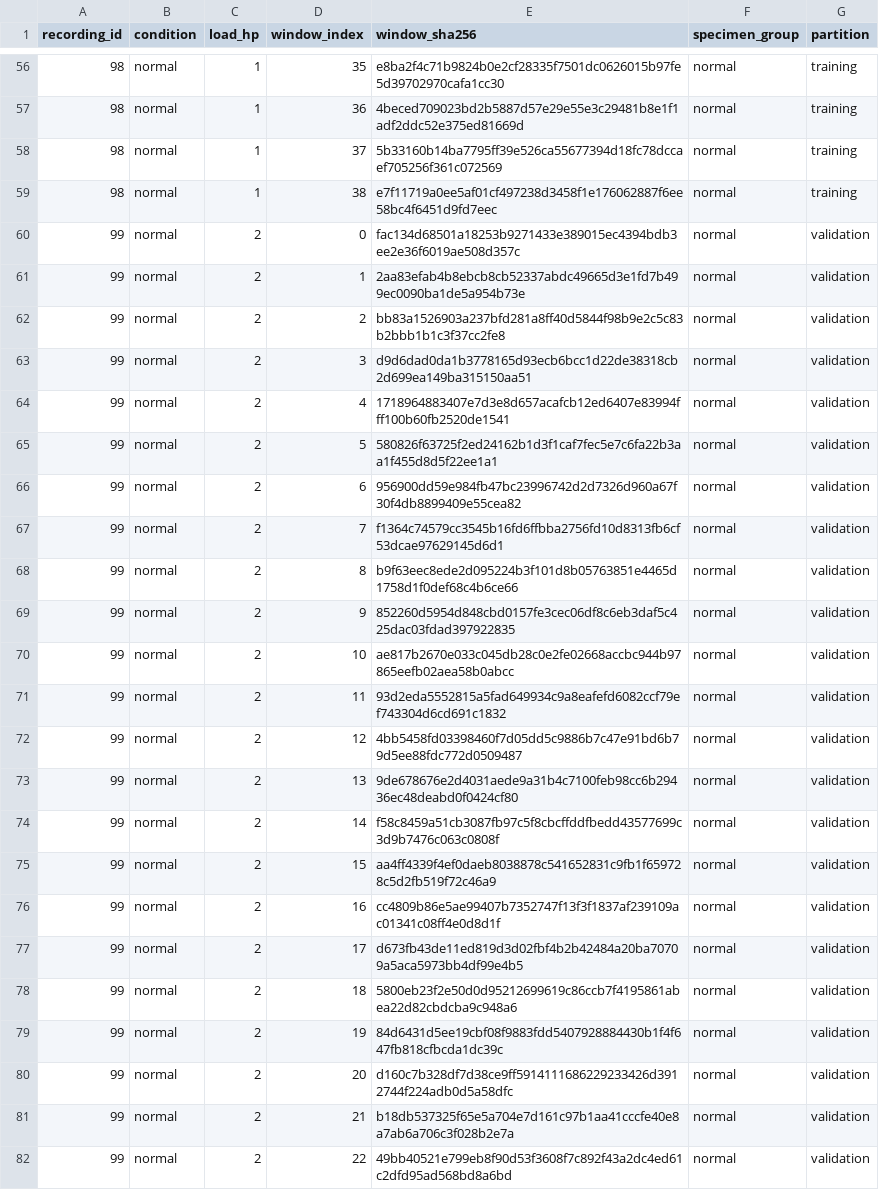
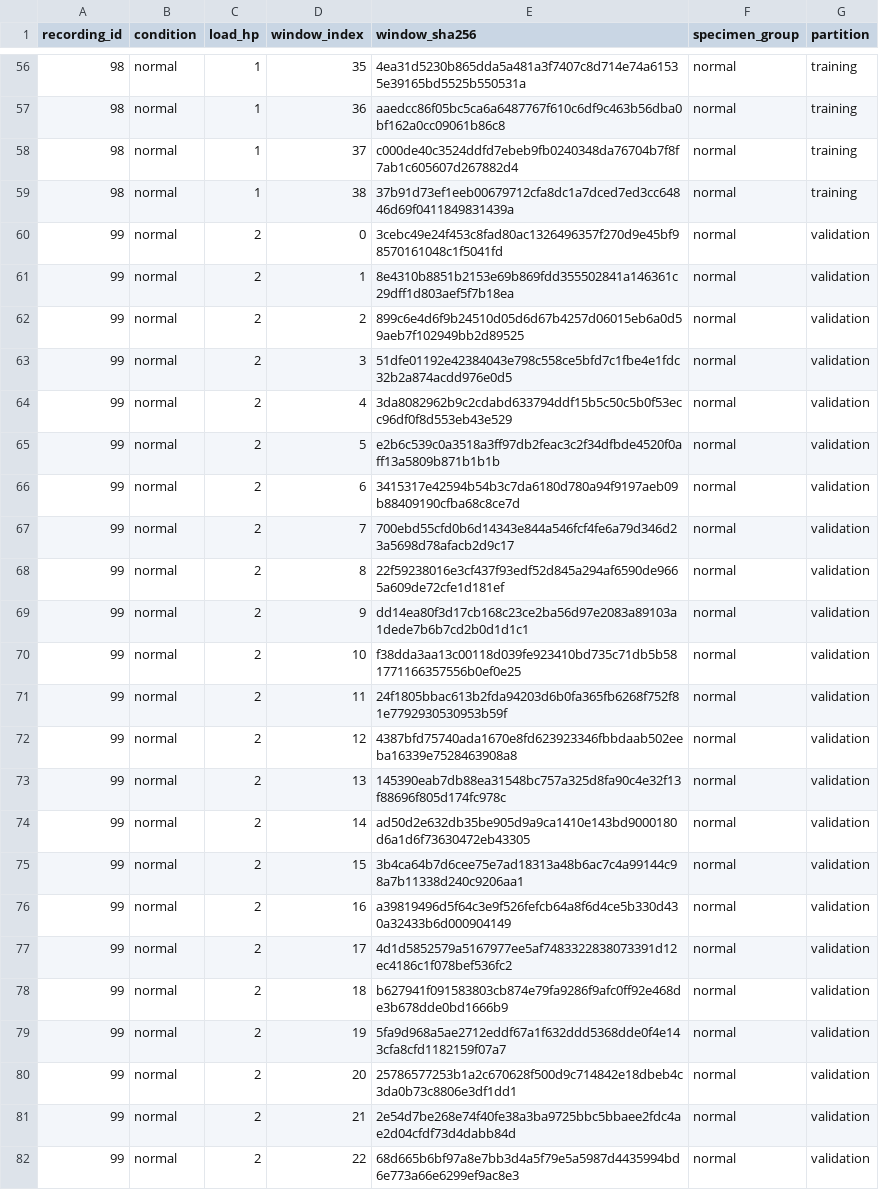
Before and after one commit to ulja2020/Assignment-3-GroupSHARED, a CSV file: Assignment3/data/I3_split_inventory.csv, drawn as a sheet; only a part is shown, gaps mark what is left out; the diff covers the shown part only.

```diff
--- a/Assignment3/data/I3_split_inventory.csv
+++ b/Assignment3/data/I3_split_inventory.csv
@@ -56,27 +56,27 @@ recording_id,condition,load_hp,window_index,window_sha256,specimen_group,partiti
-98,normal,1,35,e8ba2f4c71b9824b0e2cf28335f7501dc0626015b97fe5d39702970cafa1cc30,normal,training
-98,normal,1,36,4beced709023bd2b5887d57e29e55e3c29481b8e1f1adf2ddc52e375ed81669d,normal,training
-98,normal,1,37,5b33160b14ba7795ff39e526ca55677394d18fc78dccaef705256f361c072569,normal,training
-98,normal,1,38,e7f11719a0ee5af01cf497238d3458f1e176062887f6ee58bc4f6451d9fd7eec,normal,training
-99,normal,2,0,fac134d68501a18253b9271433e389015ec4394bdb3ee2e36f6019ae508d357c,normal,validation
-99,normal,2,1,2aa83efab4b8ebcb8cb52337abdc49665d3e1fd7b499ec0090ba1de5a954b73e,normal,validation
-99,normal,2,2,bb83a1526903a237bfd281a8ff40d5844f98b9e2c5c83b2bbb1b1c3f37cc2fe8,normal,validation
-99,normal,2,3,d9d6dad0da1b3778165d93ecb6bcc1d22de38318cb2d699ea149ba315150aa51,normal,validation
-99,normal,2,4,1718964883407e7d3e8d657acafcb12ed6407e83994fff100b60fb2520de1541,normal,validation
-99,normal,2,5,580826f63725f2ed24162b1d3f1caf7fec5e7c6fa22b3aa1f455d8d5f22ee1a1,normal,validation
-99,normal,2,6,956900dd59e984fb47bc23996742d2d7326d960a67f30f4db8899409e55cea82,normal,validation
-99,normal,2,7,f1364c74579cc3545b16fd6ffbba2756fd10d8313fb6cf53dcae97629145d6d1,normal,validation
-99,normal,2,8,b9f63eec8ede2d095224b3f101d8b05763851e4465d1758d1f0def68c4b6ce66,normal,validation
-99,normal,2,9,852260d5954d848cbd0157fe3cec06df8c6eb3daf5c425dac03fdad397922835,normal,validation
-99,normal,2,10,ae817b2670e033c045db28c0e2fe02668accbc944b97865eefb02aea58b0abcc,normal,validation
-99,normal,2,11,93d2eda5552815a5fad649934c9a8eafefd6082ccf79ef743304d6cd691c1832,normal,validation
-99,normal,2,12,4bb5458fd03398460f7d05dd5c9886b7c47e91bd6b79d5ee88fdc772d0509487,normal,validation
-99,normal,2,13,9de678676e2d4031aede9a31b4c7100feb98cc6b29436ec48deabd0f0424cf80,normal,validation
-99,normal,2,14,f58c8459a51cb3087fb97c5f8cbcffddfbedd43577699c3d9b7476c063c0808f,normal,validation
-99,normal,2,15,aa4ff4339f4ef0daeb8038878c541652831c9fb1f659728c5d2fb519f72c46a9,normal,validation
-99,normal,2,16,cc4809b86e5ae99407b7352747f13f3f1837af239109ac01341c08ff4e0d8d1f,normal,validation
-99,normal,2,17,d673fb43de11ed819d3d02fbf4b2b42484a20ba70709a5aca5973bb4df99e4b5,normal,validation
-99,normal,2,18,5800eb23f2e50d0d95212699619c86ccb7f4195861abea22d82cbdcba9c948a6,normal,validation
-99,normal,2,19,84d6431d5ee19cbf08f9883fdd5407928884430b1f4f647fb818cfbcda1dc39c,normal,validation
-99,normal,2,20,d160c7b328df7d38ce9ff5914111686229233426d3912744f224adb0d5a58dfc,normal,validation
-99,normal,2,21,b18db537325f65e5a704e7d161c97b1aa41cccfe40e8a7ab6a706c3f028b2e7a,normal,validation
-99,normal,2,22,49bb40521e799eb8f90d53f3608f7c892f43a2dc4ed61c2dfd95ad568bd8a6bd,normal,validation
+98,normal,1,35,4ea31d5230b865dda5a481a3f7407c8d714e74a61535e39165bd5525b550531a,normal,training
+98,normal,1,36,aaedcc86f05bc5ca6a6487767f610c6df9c463b56dba0bf162a0cc09061b86c8,normal,training
+98,normal,1,37,c000de40c3524ddfd7ebeb9fb0240348da76704b7f8f7ab1c605607d267882d4,normal,training
+98,normal,1,38,37b91d73ef1eeb00679712cfa8dc1a7dced7ed3cc64846d69f0411849831439a,normal,training
+99,normal,2,0,3cebc49e24f453c8fad80ac1326496357f270d9e45bf98570161048c1f5041fd,normal,validation
+99,normal,2,1,8e4310b8851b2153e69b869fdd355502841a146361c29dff1d803aef5f7b18ea,normal,validation
+99,normal,2,2,899c6e4d6f9b24510d05d6d67b4257d06015eb6a0d59aeb7f102949bb2d89525,normal,validation
+99,normal,2,3,51dfe01192e42384043e798c558ce5bfd7c1fbe4e1fdc32b2a874acdd976e0d5,normal,validation
+99,normal,2,4,3da8082962b9c2cdabd633794ddf15b5c50c5b0f53ecc96df0f8d553eb43e529,normal,validation
+99,normal,2,5,e2b6c539c0a3518a3ff97db2feac3c2f34dfbde4520f0aff13a5809b871b1b1b,normal,validation
+99,normal,2,6,3415317e42594b54b3c7da6180d780a94f9197aeb09b88409190cfba68c8ce7d,normal,validation
+99,normal,2,7,700ebd55cfd0b6d14343e844a546fcf4fe6a79d346d23a5698d78afacb2d9c17,normal,validation
+99,normal,2,8,22f59238016e3cf437f93edf52d845a294af6590de9665a609de72cfe1d181ef,normal,validation
+99,normal,2,9,dd14ea80f3d17cb168c23ce2ba56d97e2083a89103a1dede7b6b7cd2b0d1d1c1,normal,validation
+99,normal,2,10,f38dda3aa13c00118d039fe923410bd735c71db5b581771166357556b0ef0e25,normal,validation
+99,normal,2,11,24f1805bbac613b2fda94203d6b0fa365fb6268f752f81e7792930530953b59f,normal,validation
+99,normal,2,12,4387bfd75740ada1670e8fd623923346fbbdaab502eeba16339e7528463908a8,normal,validation
+99,normal,2,13,145390eab7db88ea31548bc757a325d8fa90c4e32f13f88696f805d174fc978c,normal,validation
+99,normal,2,14,ad50d2e632db35be905d9a9ca1410e143bd9000180d6a1d6f73630472eb43305,normal,validation
+99,normal,2,15,3b4ca64b7d6cee75e7ad18313a48b6ac7c4a99144c98a7b11338d240c9206aa1,normal,validation
+99,normal,2,16,a39819496d5f64c3e9f526fefcb64a8f6d4ce5b330d430a32433b6d000904149,normal,validation
+99,normal,2,17,4d1d5852579a5167977ee5af7483322838073391d12ec4186c1f078bef536fc2,normal,validation
+99,normal,2,18,b627941f091583803cb874e79fa9286f9afc0ff92e468de3b678dde0bd1666b9,normal,validation
+99,normal,2,19,5fa9d968a5ae2712eddf67a1f632ddd5368dde0f4e143cfa8cfd1182159f07a7,normal,validation
+99,normal,2,20,25786577253b1a2c670628f500d9c714842e18dbeb4c3da0b73c8806e3df1dd1,normal,validation
+99,normal,2,21,2e54d7be268e74f40fe38a3ba9725bbc5bbaee2fdc4ae2d04cfdf73d4dabb84d,normal,validation
+99,normal,2,22,68d665b6bf97a8e7bb3d4a5f79e5a5987d4435994bd6e773a66e6299ef9ac8e3,normal,validation
```
Also changed, not shown: 111 edited cells elsewhere in this file, Assignment3/data/I2_feature_audit.csv, Assignment3/data/I2_feature_summary.csv, 32 other files.
